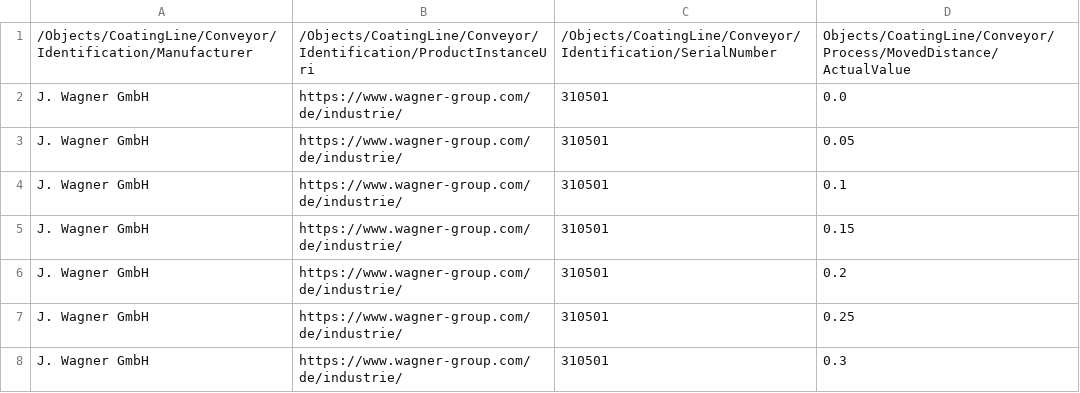
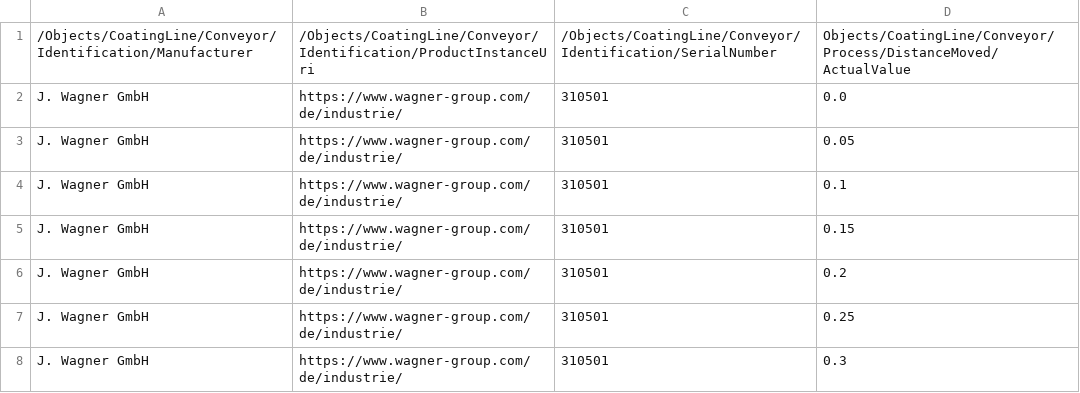
Before and after one commit to umati/Sample-Server-asyncio, a CSV file: src/data/datasets/Conveyor.csv, drawn as a sheet; only a part is shown; the diff names each change by its address in the sheet, - before the commit and + after, or states it on an @@ line.

```diff
--- a/src/data/datasets/Conveyor.csv
+++ b/src/data/datasets/Conveyor.csv
-D1: Objects/CoatingLine/Conveyor/Process/MovedDistance/ActualValue
+D1: Objects/CoatingLine/Conveyor/Process/DistanceMoved/ActualValue
```
Also changed, not shown: 3 other files.
